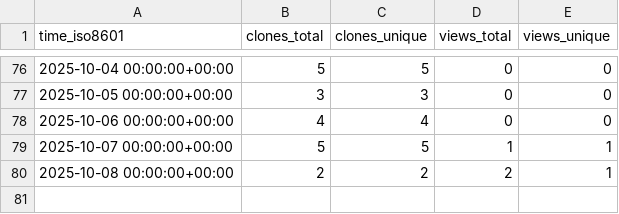
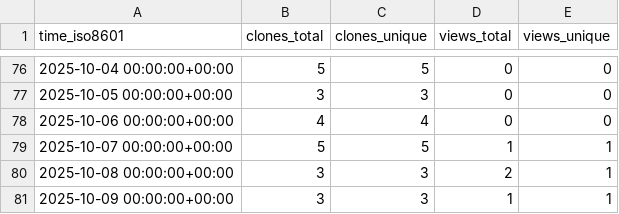
Before and after one commit to jodithea/All_repos_traffic_log, a CSV file: jodithea/Polygenic_score_workshop/ghrs-data/views_clones_aggregate.csv, drawn as a sheet; only a part is shown, gaps mark what is left out.

```diff
--- a/jodithea/Polygenic_score_workshop/ghrs-data/views_clones_aggregate.csv
+++ b/jodithea/Polygenic_score_workshop/ghrs-data/views_clones_aggregate.csv
@@ -79,2 +79,3 @@ time_iso8601,clones_total,clones_unique,views_total,views_unique
 2025-10-07 00:00:00+00:00,5,5,1,1
-2025-10-08 00:00:00+00:00,2,2,2,1
+2025-10-08 00:00:00+00:00,3,3,2,1
+2025-10-09 00:00:00+00:00,3,3,1,1
```
Also changed, not shown: 1 other file.
